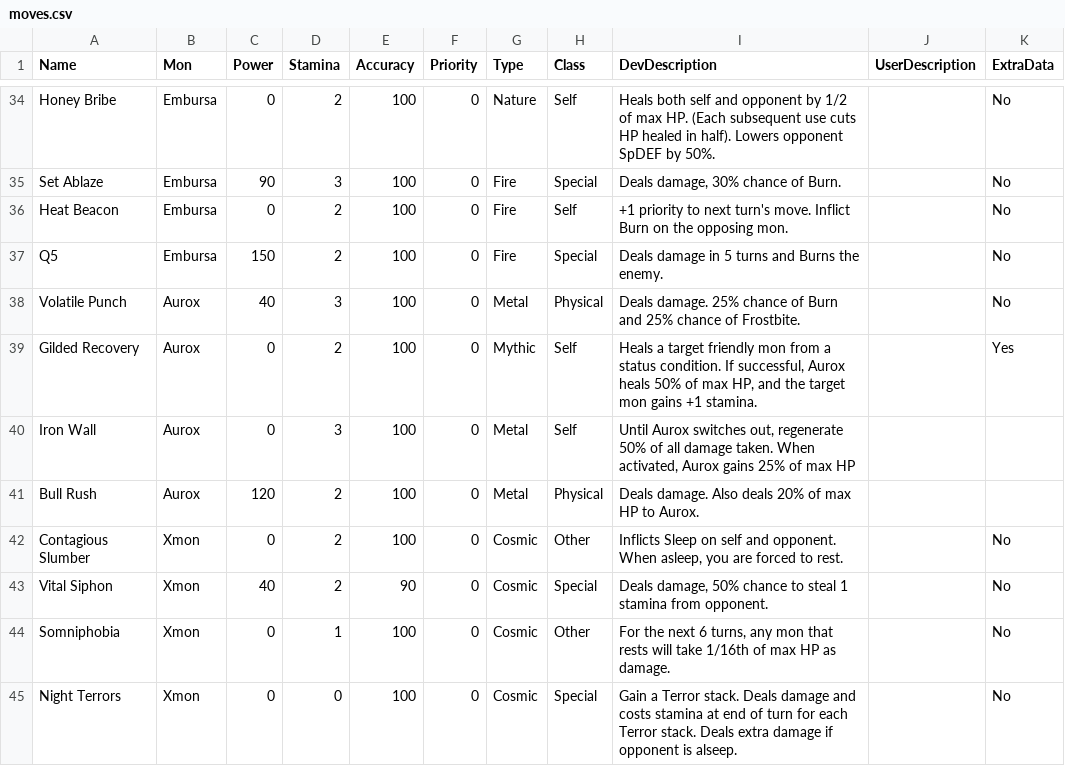
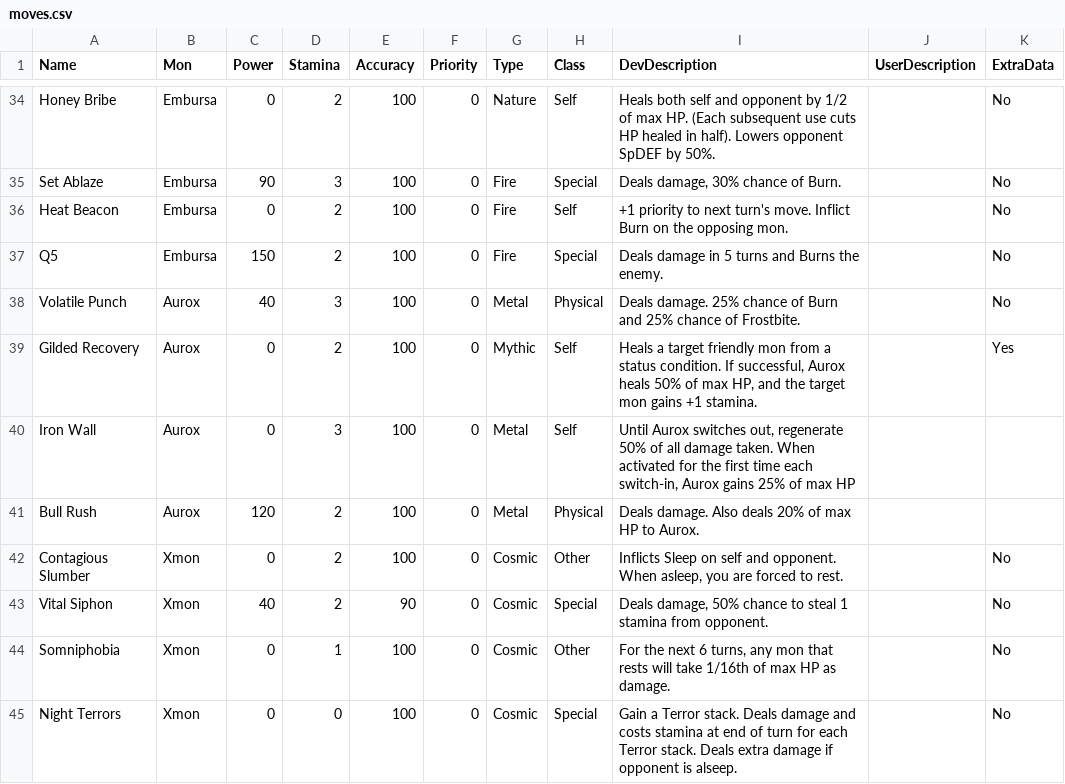
Before and after one commit to stompgg/chomp, a CSV file: drool/moves.csv, drawn as a sheet; only a part is shown, gaps mark what is left out.

```diff
--- a/drool/moves.csv
+++ b/drool/moves.csv
@@ -39,3 +39,3 @@ Volatile Punch,Aurox,40,3,100,0,Metal,Physical,Deals damage. 25% chance of Burn
 Gilded Recovery,Aurox,0,2,100,0,Mythic,Self,"Heals a target friendly mon from a status condition. If successful, Aurox heals 50% of max HP, and the target mon gains +1 stamina.",,Yes
-Iron Wall,Aurox,0,3,100,0,Metal,Self,"Until Aurox switches out, regenerate 50% of all damage taken. When activated, Aurox gains 25% of max HP",,
+Iron Wall,Aurox,0,3,100,0,Metal,Self,"Until Aurox switches out, regenerate 50% of all damage taken. When activated for the first time each switch-in, Aurox gains 25% of max HP",,
 Bull Rush,Aurox,120,2,100,0,Metal,Physical,Deals damage. Also deals 20% of max HP to Aurox.,,
```
Also changed, not shown: drool/abilities.csv, 6 other files.
